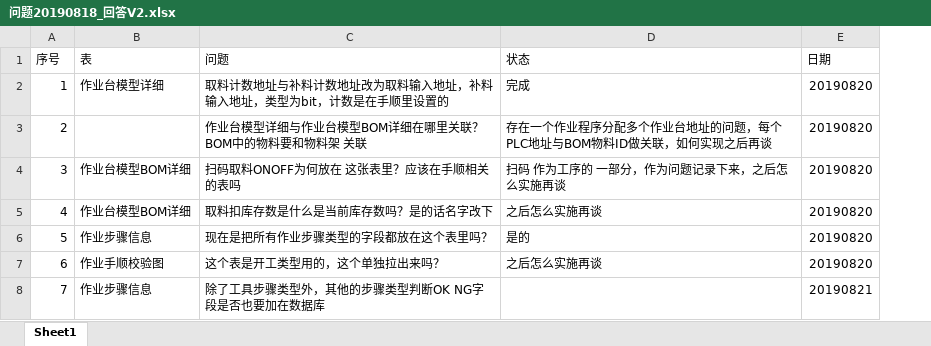
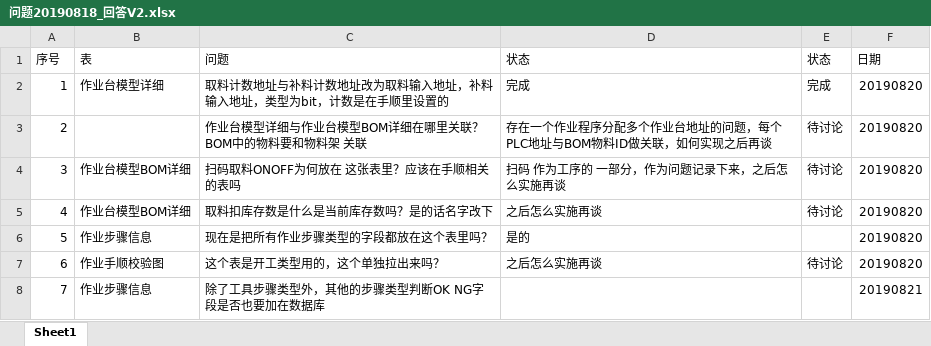
Before and after one commit to 18918323894/newsakdeveloper, an Excel workbook: 软件开发/00_设计方案/01_数据库设计/问题20190818_回答V2.xlsx, sheet Sheet1, drawn as a sheet; values as stored, in another font and other column widths than the file's, no borders; the diff names each change by its address in the sheet, - before the commit and + after, or states it on an @@ line.

```diff
--- a/软件开发/00_设计方案/01_数据库设计/问题20190818_回答V2.xlsx (sheet Sheet1)
+++ b/软件开发/00_设计方案/01_数据库设计/问题20190818_回答V2.xlsx (sheet Sheet1)
+column E (状态), rows 2-7: 完成 | 待讨论 | 待讨论 | 待讨论 |  | 待讨论
```
Also changed, not shown: 软件开发/00_设计方案/01_数据库设计/ITDOC-PJ201904005-30_データベース設計20190820_三菱.xlsx, 6 other files.
